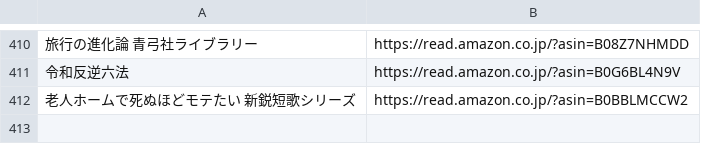
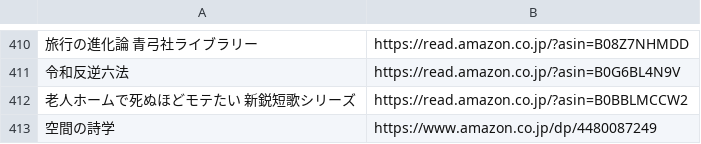
Before and after one commit to gojiroma/bookmarks, a TSV file: books.tsv, drawn as a sheet; only a part is shown, gaps mark what is left out; the diff names each change by its address in the sheet, - before the commit and + after, or states it on an @@ line.

Commit message:
Add book: 空間の詩学

```diff
--- a/books.tsv
+++ b/books.tsv
+row 413: 空間の詩学 | https://www.amazon.co.jp/dp/4480087249
```
